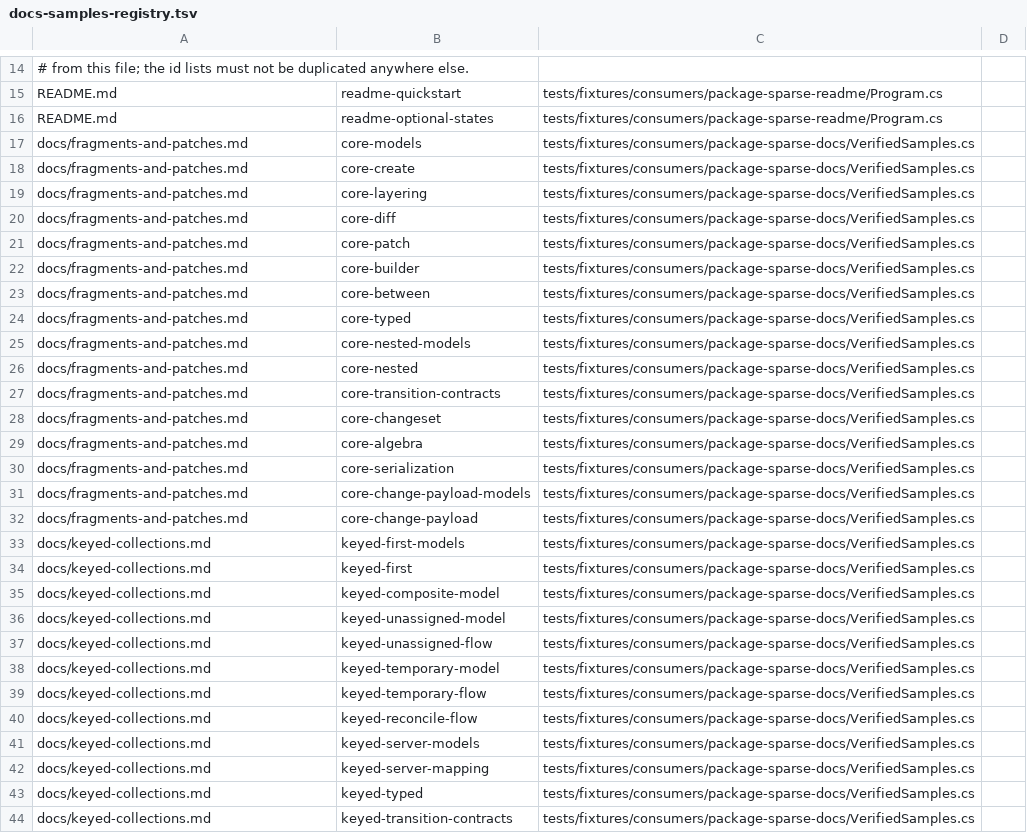
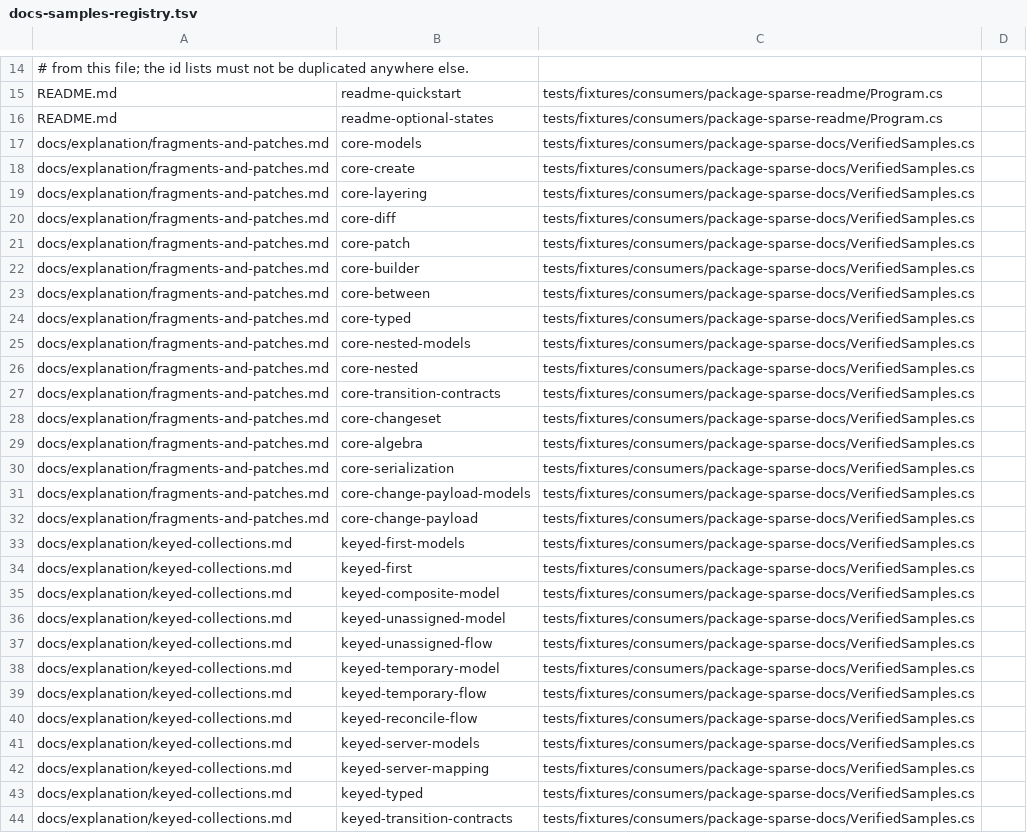
Before and after one commit to arika0093/SparseFragments, a TSV file: .github/workflows/scripts/docs-samples-registry.tsv, drawn as a sheet; only a part is shown, gaps mark what is left out; the diff covers the shown part only; the diff names each change by its address in the sheet, - before the commit and + after, or states it on an @@ line.

Commit message:
docs: reorganize documentation into Diataxis structure and clean up obsolete files
Reorganize docs into Diataxis categories (explanation, reference, how-to),
remove obsolete architecture and legacy benchmark docs, update internal links,
and clean up prose per repository style guidelines:

- Deleted obsolete internal implementation notes:
  - docs/architecture/ (three-layer-ownership, semantic-roles, runtime-ownership-audit)
  - docs/ui-toolkit-neutral-cert.md
  - docs/benchmarks/ (historical performance baselines and certification docs)
- Reorganized flat docs into Diataxis folders:
  - docs/explanation/: fragments-and-patches.md, rebase.md, keyed-collections.md,
    merge-strategies.md, cloning-and-ownership.md, edit-session-groups.md, ui-frameworks.md
  - docs/how-to/: efcore-mapping.md, layered-settings.md, partial-updates.md,
    blazor-edit-form.md, blazor-headless-components.md
  - docs/reference/: change-payload.md, descriptors.md, model-shapes.md, analyzer.md
- Synchronized .github/workflows/scripts/docs-samples-registry.tsv with moved markdown files
- Updated all relative cross-document links across docs/ and README.md
- Refined prose: removed em-dashes and AI-style tropes, verified all internal markdown links
- Verified exact docs sample matching via check-docs-samples.py and test-check-docs-samples.sh

```diff
--- a/.github/workflows/scripts/docs-samples-registry.tsv
+++ b/.github/workflows/scripts/docs-samples-registry.tsv
-A17:A32: docs/fragments-and-patches.md
+A17:A32: docs/explanation/fragments-and-patches.md
-A33:A44: docs/keyed-collections.md
+A33:A44: docs/explanation/keyed-collections.md
```
Also changed, not shown: 50 edited cells elsewhere in this file, 30 other files.
